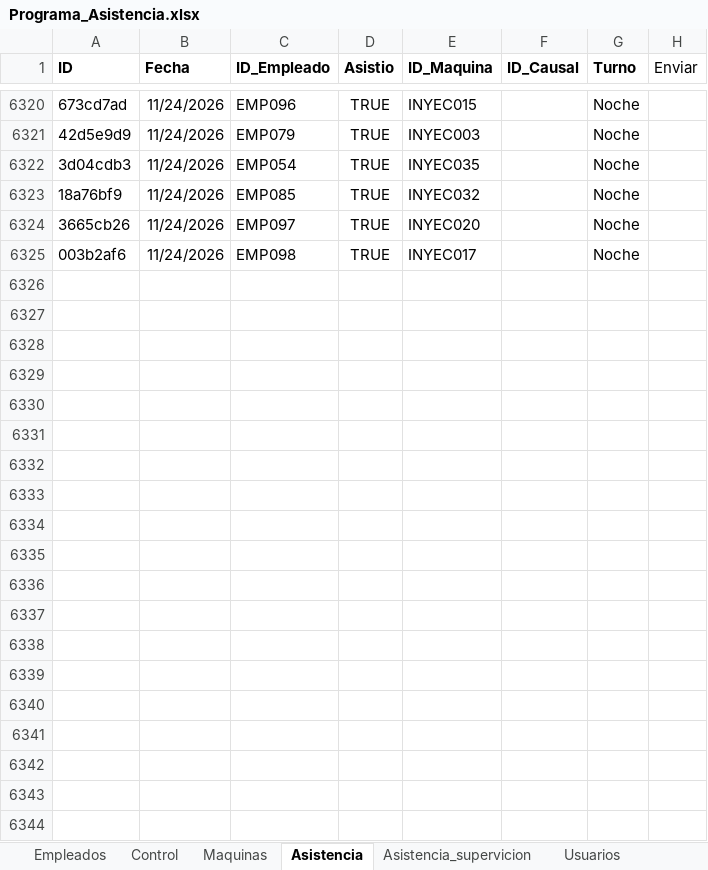
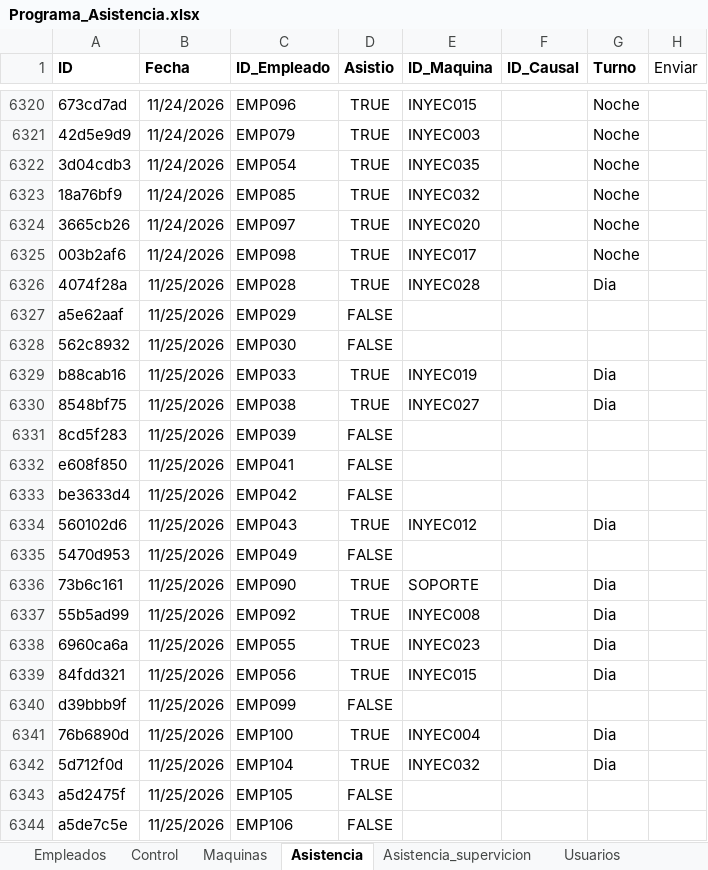
Before and after one commit to KevinQuimbayo/dashboard-merciko-data, an Excel workbook: Programa_Asistencia.xlsx, sheet Asistencia, drawn as a sheet; only a part is shown, gaps mark what is left out; values as stored, in another font and other column widths than the file's, no borders; table styles not drawn; the diff names each change by its address in the sheet, - before the commit and + after, or states it on an @@ line.

Commit message:
Sync - 2026-11-25 12:00

```diff
--- a/Programa_Asistencia.xlsx (sheet Asistencia)
+++ b/Programa_Asistencia.xlsx (sheet Asistencia)
+row 6326: 4074f28a | 11/25/2026 | EMP028 | TRUE | INYEC028 |  | Dia
+row 6327: a5e62aaf | 11/25/2026 | EMP029 | FALSE
+row 6328: 562c8932 | 11/25/2026 | EMP030 | FALSE
+row 6329: b88cab16 | 11/25/2026 | EMP033 | TRUE | INYEC019 |  | Dia
+row 6330: 8548bf75 | 11/25/2026 | EMP038 | TRUE | INYEC027 |  | Dia
+row 6331: 8cd5f283 | 11/25/2026 | EMP039 | FALSE
+row 6332: e608f850 | 11/25/2026 | EMP041 | FALSE
+row 6333: be3633d4 | 11/25/2026 | EMP042 | FALSE
+row 6334: 560102d6 | 11/25/2026 | EMP043 | TRUE | INYEC012 |  | Dia
+row 6335: 5470d953 | 11/25/2026 | EMP049 | FALSE
+row 6336: 73b6c161 | 11/25/2026 | EMP090 | TRUE | SOPORTE |  | Dia
+row 6337: 55b5ad99 | 11/25/2026 | EMP092 | TRUE | INYEC008 |  | Dia
+row 6338: 6960ca6a | 11/25/2026 | EMP055 | TRUE | INYEC023 |  | Dia
+row 6339: 84fdd321 | 11/25/2026 | EMP056 | TRUE | INYEC015 |  | Dia
+row 6340: d39bbb9f | 11/25/2026 | EMP099 | FALSE
+row 6341: 76b6890d | 11/25/2026 | EMP100 | TRUE | INYEC004 |  | Dia
+row 6342: 5d712f0d | 11/25/2026 | EMP104 | TRUE | INYEC032 |  | Dia
+row 6343: a5d2475f | 11/25/2026 | EMP105 | FALSE
+row 6344: a5de7c5e | 11/25/2026 | EMP106 | FALSE
```
Also changed, not shown: sheet Control.
